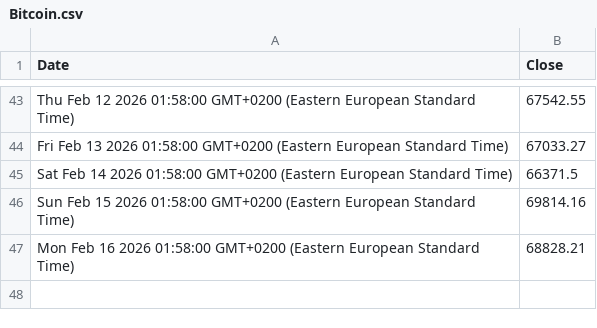
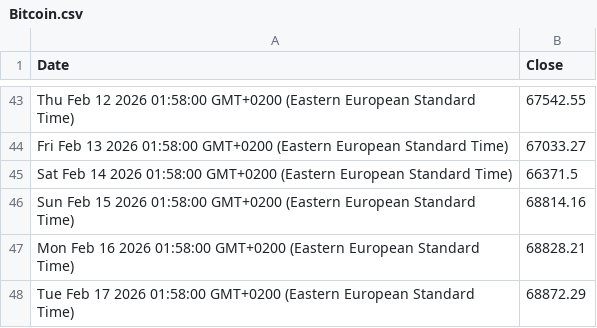
Before and after one commit to denesdata/roem, a CSV file: roem 2.0/Financial Markets/Bitcoin.csv, drawn as a sheet; only a part is shown, gaps mark what is left out.

Commit message:
Update roem 2.0/Financial Markets/Bitcoin.csv

```diff
--- a/roem 2.0/Financial Markets/Bitcoin.csv
+++ b/roem 2.0/Financial Markets/Bitcoin.csv
@@ -45,3 +45,4 @@ Fri Feb 13 2026 01:58:00 GMT+0200 (Eastern European Standard Time),67033.27
 Sat Feb 14 2026 01:58:00 GMT+0200 (Eastern European Standard Time),66371.5
-Sun Feb 15 2026 01:58:00 GMT+0200 (Eastern European Standard Time),69814.16
+Sun Feb 15 2026 01:58:00 GMT+0200 (Eastern European Standard Time),68814.16
 Mon Feb 16 2026 01:58:00 GMT+0200 (Eastern European Standard Time),68828.21
+Tue Feb 17 2026 01:58:00 GMT+0200 (Eastern European Standard Time),68872.29
```
